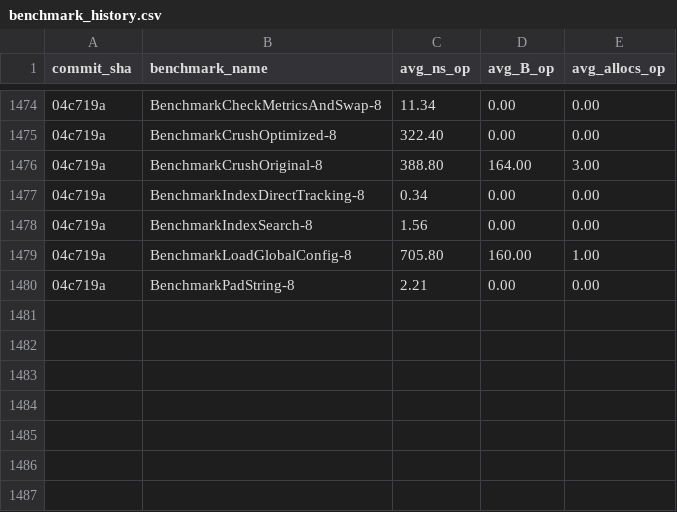
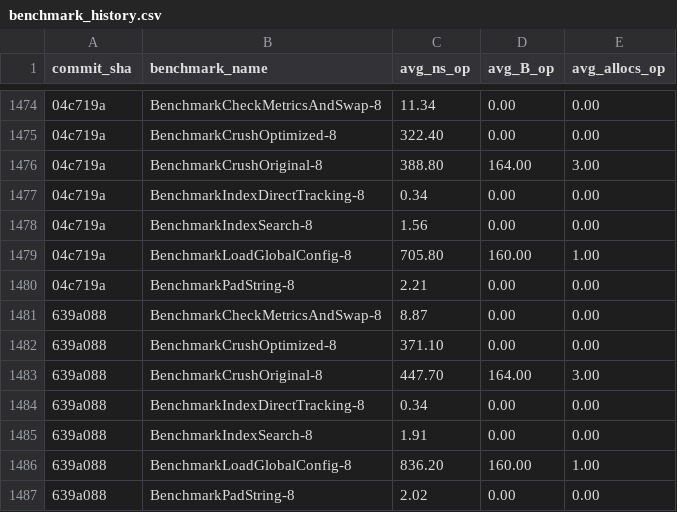
Before and after one commit to alsotoes/momo, a CSV file: .github/data/benchmark_history.csv, drawn as a sheet; only a part is shown, gaps mark what is left out; the diff names each change by its address in the sheet, - before the commit and + after, or states it on an @@ line.

```diff
--- a/.github/data/benchmark_history.csv
+++ b/.github/data/benchmark_history.csv
+row 1481: 639a088 | BenchmarkCheckMetricsAndSwap-8 | 8.87 | 0.00 | 0.00
+row 1482: 639a088 | BenchmarkCrushOptimized-8 | 371.10 | 0.00 | 0.00
+row 1483: 639a088 | BenchmarkCrushOriginal-8 | 447.70 | 164.00 | 3.00
+row 1484: 639a088 | BenchmarkIndexDirectTracking-8 | 0.34 | 0.00 | 0.00
+row 1485: 639a088 | BenchmarkIndexSearch-8 | 1.91 | 0.00 | 0.00
+row 1486: 639a088 | BenchmarkLoadGlobalConfig-8 | 836.20 | 160.00 | 1.00
+row 1487: 639a088 | BenchmarkPadString-8 | 2.02 | 0.00 | 0.00
```
Also changed, not shown: 3 other files.
